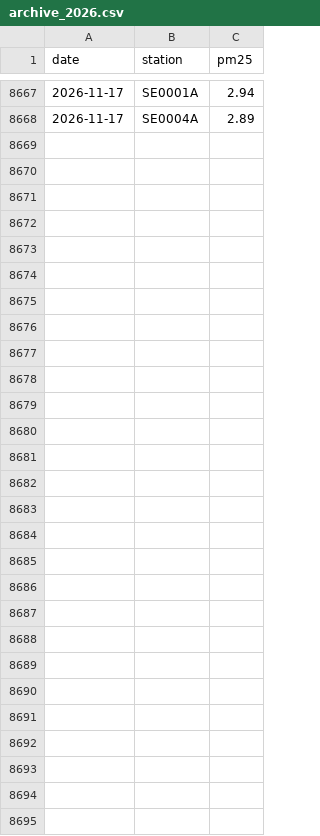
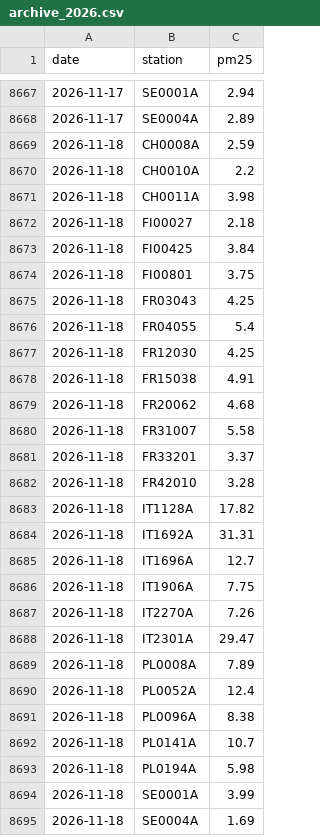
Before and after one commit to geoworldlook/air-check, a CSV file: data/forecast/archive_2026.csv, drawn as a sheet; only a part is shown, gaps mark what is left out; the diff names each change by its address in the sheet, - before the commit and + after, or states it on an @@ line.

```diff
--- a/data/forecast/archive_2026.csv
+++ b/data/forecast/archive_2026.csv
+row 8669: 2026-11-18 | CH0008A | 2.59
+row 8670: 2026-11-18 | CH0010A | 2.2
+row 8671: 2026-11-18 | CH0011A | 3.98
+row 8672: 2026-11-18 | FI00027 | 2.18
+row 8673: 2026-11-18 | FI00425 | 3.84
+row 8674: 2026-11-18 | FI00801 | 3.75
+row 8675: 2026-11-18 | FR03043 | 4.25
+row 8676: 2026-11-18 | FR04055 | 5.4
+row 8677: 2026-11-18 | FR12030 | 4.25
+row 8678: 2026-11-18 | FR15038 | 4.91
+row 8679: 2026-11-18 | FR20062 | 4.68
+row 8680: 2026-11-18 | FR31007 | 5.58
+row 8681: 2026-11-18 | FR33201 | 3.37
+row 8682: 2026-11-18 | FR42010 | 3.28
+row 8683: 2026-11-18 | IT1128A | 17.82
+row 8684: 2026-11-18 | IT1692A | 31.31
+row 8685: 2026-11-18 | IT1696A | 12.7
+row 8686: 2026-11-18 | IT1906A | 7.75
+row 8687: 2026-11-18 | IT2270A | 7.26
+row 8688: 2026-11-18 | IT2301A | 29.47
+row 8689: 2026-11-18 | PL0008A | 7.89
+row 8690: 2026-11-18 | PL0052A | 12.4
+row 8691: 2026-11-18 | PL0096A | 8.38
+row 8692: 2026-11-18 | PL0141A | 10.7
+row 8693: 2026-11-18 | PL0194A | 5.98
+row 8694: 2026-11-18 | SE0001A | 3.99
+row 8695: 2026-11-18 | SE0004A | 1.69
```
Also changed, not shown: data/forecast/live_2026.csv, data/obs/obs_2026.csv, 4 other files.
